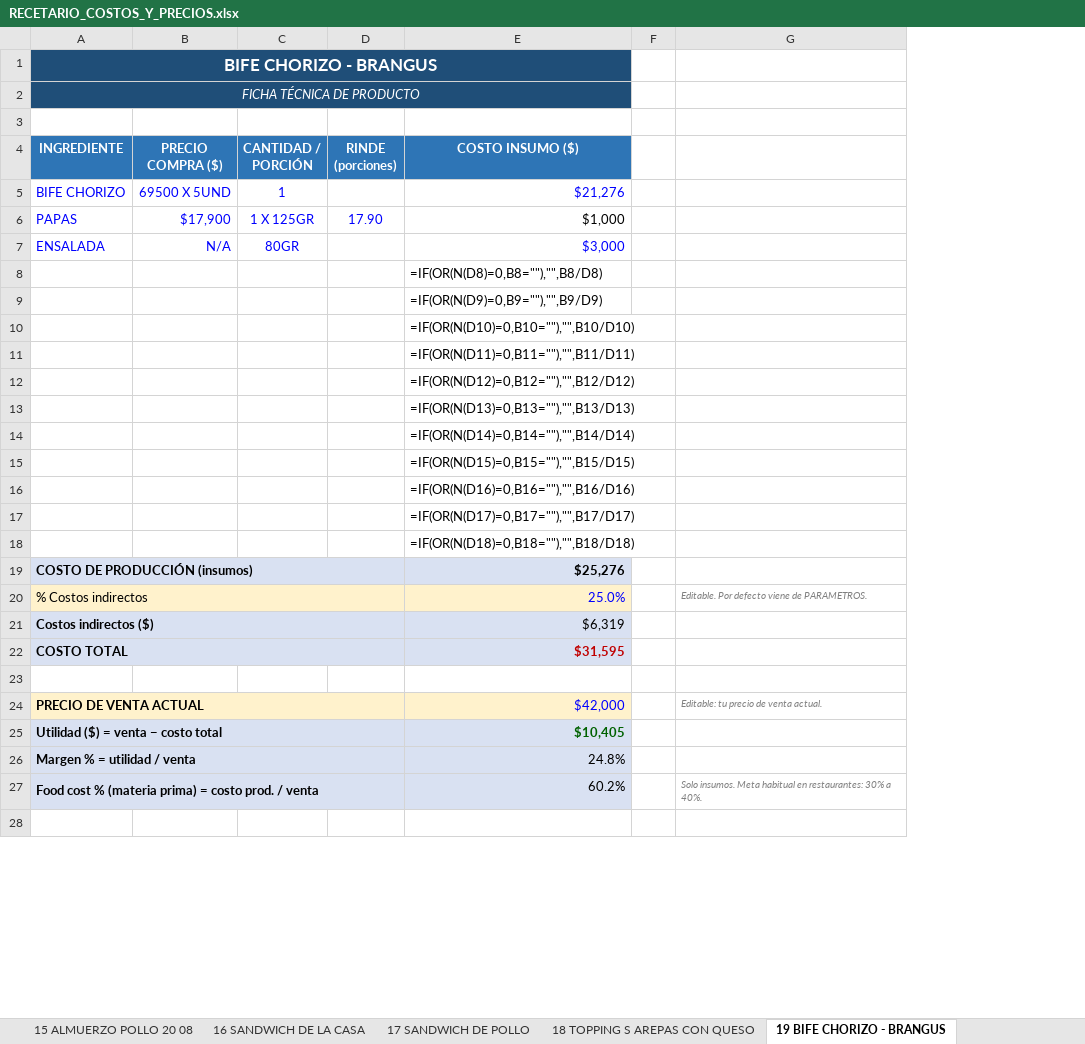
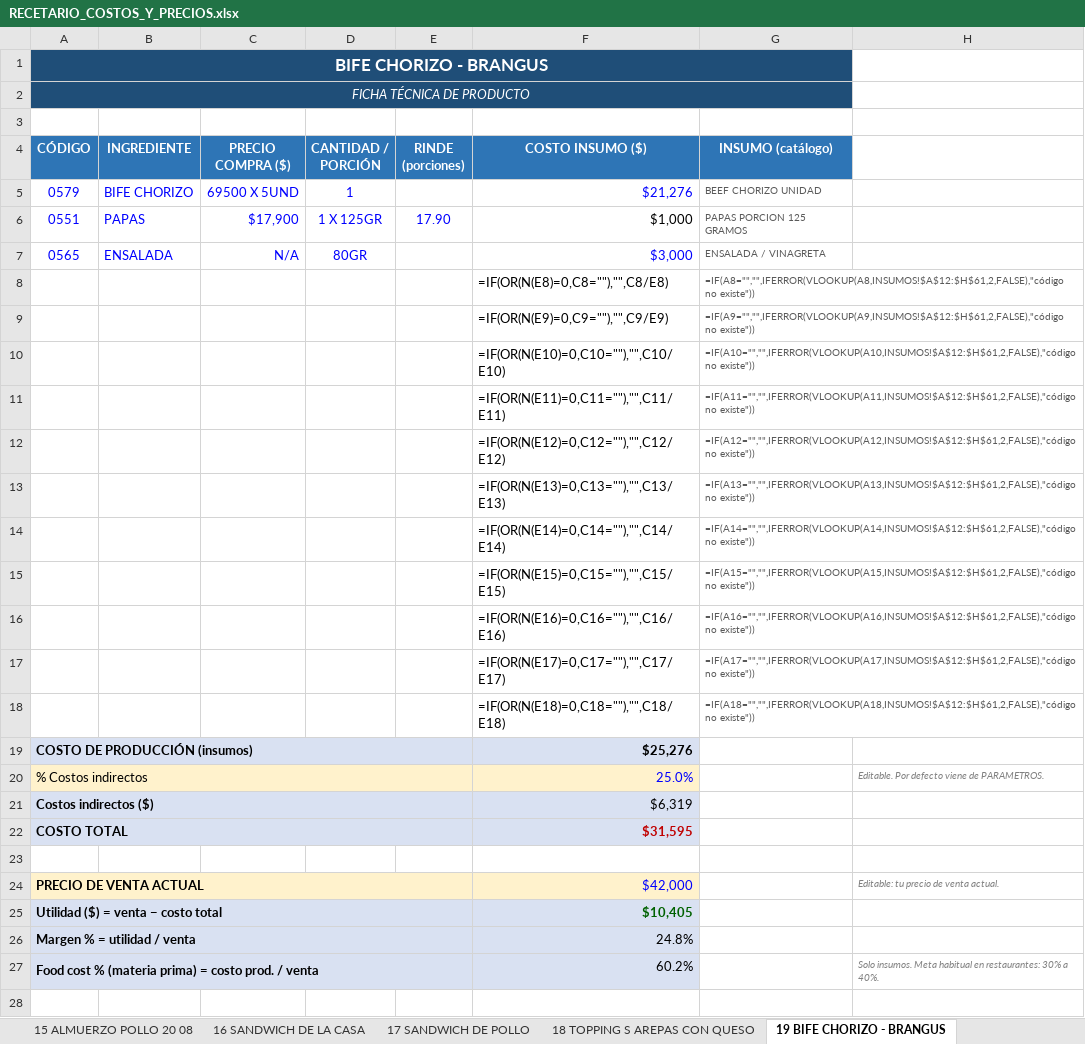
Before and after one commit to Edwinc1987/edwin, an Excel workbook: RECETARIO_COSTOS_Y_PRECIOS.xlsx, sheet 19 BIFE CHORIZO - BRANGUS, drawn as a sheet; only a part is shown; values as stored, in another font and other column widths than the file's, no borders; formulas without a stored value are shown as written; removed rows and columns are numbered as before the commit, all else as after; the diff covers the shown part only; the diff names each change by its address in the sheet, - before the commit and + after, or states it on an @@ line.

```diff
--- a/RECETARIO_COSTOS_Y_PRECIOS.xlsx (sheet 19 BIFE CHORIZO - BRANGUS)
+++ b/RECETARIO_COSTOS_Y_PRECIOS.xlsx (sheet 19 BIFE CHORIZO - BRANGUS)
+column A (CÓDIGO), rows 1-2: BIFE CHORIZO - BRANGUS | FICHA TÉCNICA DE PRODUCTO; rows 5-27: 0579 | 0551 | 0565 |  |  |  |  |  |  |  |  |  |  |  | COSTO DE PRODUCCIÓN (insumos) | % Costos indirectos | Costos indirectos ($) | COSTO TOTAL |  | PRECIO DE VENTA ACTUAL | Utilidad ($) = venta − costo total | Margen % = utilidad / venta | Food cost % (materia prima) = costo prod. / venta
-column F, empty
+column G (INSUMO (catálogo)), rows 5-18: BEEF CHORIZO UNIDAD | PAPAS PORCION 125 GRAMOS | ENSALADA / VINAGRETA | =IF(A8="","",IFERROR(VLOOKUP(A8,INSUMOS!$A$12:$H$61,2,FALSE),"código no existe")) | =IF(A9="","",IFERROR(VLOOKUP(A9,INSUMOS!$A$12:$H$61,2,FALSE),"código no existe")) | =IF(A10="","",IFERROR(VLOOKUP(A10,INSUMOS!$A$12:$H$61,2,FALSE),"código no existe")) | =IF(A11="","",IFERROR(VLOOKUP(A11,INSUMOS!$A$12:$H$61,2,FALSE),"código no existe")) | =IF(A12="","",IFERROR(VLOOKUP(A12,INSUMOS!$A$12:$H$61,2,FALSE),"código no existe")) | =IF(A13="","",IFERROR(VLOOKUP(A13,INSUMOS!$A$12:$H$61,2,FALSE),"código no existe")) | =IF(A14="","",IFERROR(VLOOKUP(A14,INSUMOS!$A$12:$H$61,2,FALSE),"código no existe")) | =IF(A15="","",IFERROR(VLOOKUP(A15,INSUMOS!$A$12:$H$61,2,FALSE),"código no existe")) | =IF(A16="","",IFERROR(VLOOKUP(A16,INSUMOS!$A$12:$H$61,2,FALSE),"código no existe")) | =IF(A17="","",IFERROR(VLOOKUP(A17,INSUMOS!$A$12:$H$61,2,FALSE),"código no existe")) | =IF(A18="","",IFERROR(VLOOKUP(A18,INSUMOS!$A$12:$H$61,2,FALSE),"código no existe"))
-B1 (INGREDIENTE): BIFE CHORIZO - BRANGUS
+B1 (INGREDIENTE): (empty)
-B1:B2 fill: #1F4E78
+B1:B2 fill: none
-A1:E1 merged
-B2 (INGREDIENTE): FICHA TÉCNICA DE PRODUCTO
+B2 (INGREDIENTE): (empty)
-A2:E2 merged
-F8 (COSTO INSUMO ($)): =IF(OR(N(D8)=0,B8=""),"",B8/D8)
+F8 (COSTO INSUMO ($)): =IF(OR(N(E8)=0,C8=""),"",C8/E8)
-F9 (COSTO INSUMO ($)): =IF(OR(N(D9)=0,B9=""),"",B9/D9)
+F9 (COSTO INSUMO ($)): =IF(OR(N(E9)=0,C9=""),"",C9/E9)
-F10 (COSTO INSUMO ($)): =IF(OR(N(D10)=0,B10=""),"",B10/D10)
+F10 (COSTO INSUMO ($)): =IF(OR(N(E10)=0,C10=""),"",C10/E10)
-F11 (COSTO INSUMO ($)): =IF(OR(N(D11)=0,B11=""),"",B11/D11)
+F11 (COSTO INSUMO ($)): =IF(OR(N(E11)=0,C11=""),"",C11/E11)
-F12 (COSTO INSUMO ($)): =IF(OR(N(D12)=0,B12=""),"",B12/D12)
+F12 (COSTO INSUMO ($)): =IF(OR(N(E12)=0,C12=""),"",C12/E12)
-F13 (COSTO INSUMO ($)): =IF(OR(N(D13)=0,B13=""),"",B13/D13)
+F13 (COSTO INSUMO ($)): =IF(OR(N(E13)=0,C13=""),"",C13/E13)
-F14 (COSTO INSUMO ($)): =IF(OR(N(D14)=0,B14=""),"",B14/D14)
+F14 (COSTO INSUMO ($)): =IF(OR(N(E14)=0,C14=""),"",C14/E14)
-F15 (COSTO INSUMO ($)): =IF(OR(N(D15)=0,B15=""),"",B15/D15)
+F15 (COSTO INSUMO ($)): =IF(OR(N(E15)=0,C15=""),"",C15/E15)
-F16 (COSTO INSUMO ($)): =IF(OR(N(D16)=0,B16=""),"",B16/D16)
+F16 (COSTO INSUMO ($)): =IF(OR(N(E16)=0,C16=""),"",C16/E16)
-F17 (COSTO INSUMO ($)): =IF(OR(N(D17)=0,B17=""),"",B17/D17)
+F17 (COSTO INSUMO ($)): =IF(OR(N(E17)=0,C17=""),"",C17/E17)
-F18 (COSTO INSUMO ($)): =IF(OR(N(D18)=0,B18=""),"",B18/D18)
+F18 (COSTO INSUMO ($)): =IF(OR(N(E18)=0,C18=""),"",C18/E18)
-B19 (INGREDIENTE): COSTO DE PRODUCCIÓN (insumos)
+B19 (INGREDIENTE): (empty)
-A19:D19 merged
-B20 (INGREDIENTE): % Costos indirectos
+B20 (INGREDIENTE): (empty)
-A20:D20 merged
-B21 (INGREDIENTE): Costos indirectos ($)
+B21 (INGREDIENTE): (empty)
-A21:D21 merged
-B22 (INGREDIENTE): COSTO TOTAL
+B22 (INGREDIENTE): (empty)
-A22:D22 merged
-B24 (INGREDIENTE): PRECIO DE VENTA ACTUAL
+B24 (INGREDIENTE): (empty)
-A24:D24 merged
-B25 (INGREDIENTE): Utilidad ($) = venta − costo total
+B25 (INGREDIENTE): (empty)
-A25:D25 merged
-B26 (INGREDIENTE): Margen % = utilidad / venta
+B26 (INGREDIENTE): (empty)
-A26:D26 merged
-B27 (INGREDIENTE): Food cost % (materia prima) = costo prod. / venta
+B27 (INGREDIENTE): (empty)
-A27:D27 merged
```
Also changed, not shown: 4 edited cells and merged cells elsewhere in this sheet, sheet 25 ALAS, sheet 27 EMPANADITAS COCTELERAS, sheet 26 TOPPING S QUESO, sheet 23 TOPPING S MORCILLA, sheet 07 ALMUERZO tilapia, sheet 09 ALMUERZO RES, 27 more sheets, formulas that keep their value.
